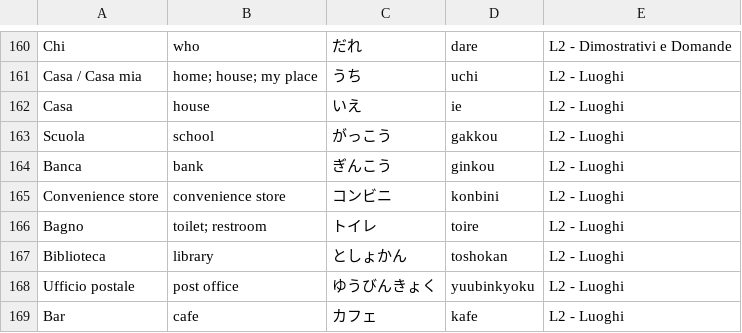
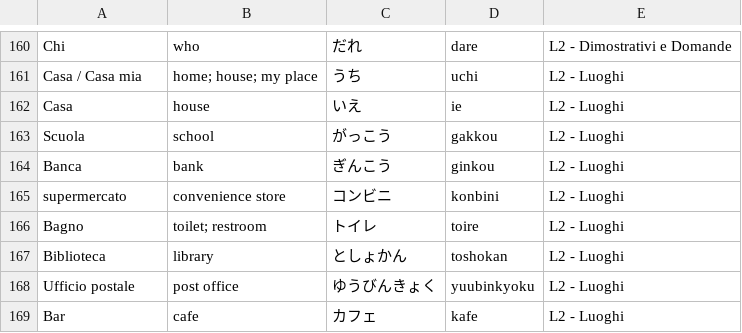
Before and after one commit to cecifabrizio-beep/japan, a CSV file: importa.csv, drawn as a sheet; only a part is shown, gaps mark what is left out.

Commit message:
Update importa.csv

```diff
--- a/importa.csv
+++ b/importa.csv
@@ -164,3 +164,3 @@ Scuola,school,がっこう,gakkou,L2 - Luoghi
 Banca,bank,ぎんこう,ginkou,L2 - Luoghi
-Convenience store,convenience store,コンビニ,konbini,L2 - Luoghi
+supermercato,convenience store,コンビニ,konbini,L2 - Luoghi
 Bagno,toilet; restroom,トイレ,toire,L2 - Luoghi
```
